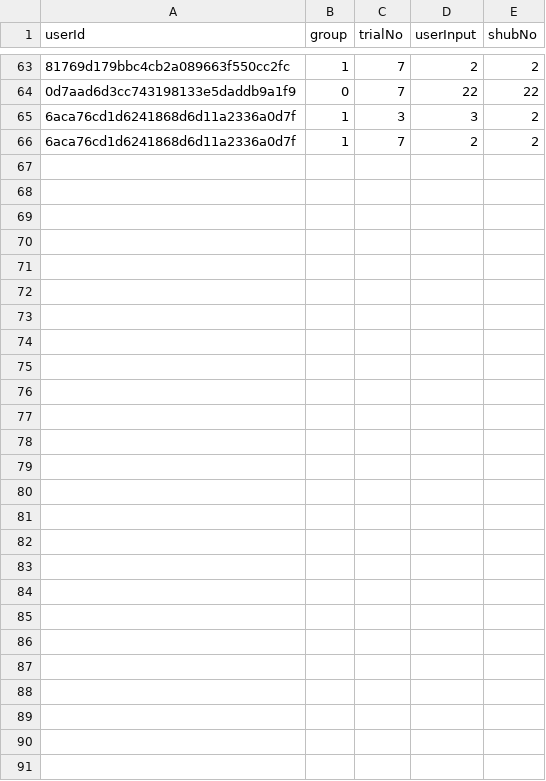
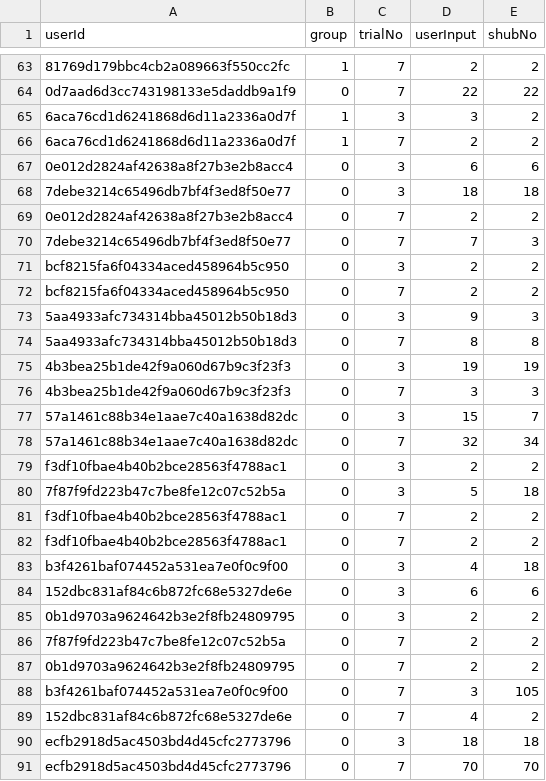
Before and after one commit to ukuhl/IntroAlienZoo, a CSV file: BackEnd/attentionCheck.csv, drawn as a sheet; only a part is shown, gaps mark what is left out; the diff names each change by its address in the sheet, - before the commit and + after, or states it on an @@ line.

```diff
--- a/BackEnd/attentionCheck.csv
+++ b/BackEnd/attentionCheck.csv
+row 67: 0e012d2824af42638a8f27b3e2b8acc4 | 0 | 3 | 6 | 6
+row 68: 7debe3214c65496db7bf4f3ed8f50e77 | 0 | 3 | 18 | 18
+row 69: 0e012d2824af42638a8f27b3e2b8acc4 | 0 | 7 | 2 | 2
+row 70: 7debe3214c65496db7bf4f3ed8f50e77 | 0 | 7 | 7 | 3
+row 71: bcf8215fa6f04334aced458964b5c950 | 0 | 3 | 2 | 2
+row 72: bcf8215fa6f04334aced458964b5c950 | 0 | 7 | 2 | 2
+row 73: 5aa4933afc734314bba45012b50b18d3 | 0 | 3 | 9 | 3
+row 74: 5aa4933afc734314bba45012b50b18d3 | 0 | 7 | 8 | 8
+row 75: 4b3bea25b1de42f9a060d67b9c3f23f3 | 0 | 3 | 19 | 19
+row 76: 4b3bea25b1de42f9a060d67b9c3f23f3 | 0 | 7 | 3 | 3
+row 77: 57a1461c88b34e1aae7c40a1638d82dc | 0 | 3 | 15 | 7
+row 78: 57a1461c88b34e1aae7c40a1638d82dc | 0 | 7 | 32 | 34
+row 79: f3df10fbae4b40b2bce28563f4788ac1 | 0 | 3 | 2 | 2
+row 80: 7f87f9fd223b47c7be8fe12c07c52b5a | 0 | 3 | 5 | 18
+row 81: f3df10fbae4b40b2bce28563f4788ac1 | 0 | 7 | 2 | 2
+row 82: f3df10fbae4b40b2bce28563f4788ac1 | 0 | 7 | 2 | 2
+row 83: b3f4261baf074452a531ea7e0f0c9f00 | 0 | 3 | 4 | 18
+row 84: 152dbc831af84c6b872fc68e5327de6e | 0 | 3 | 6 | 6
+row 85: 0b1d9703a9624642b3e2f8fb24809795 | 0 | 3 | 2 | 2
+row 86: 7f87f9fd223b47c7be8fe12c07c52b5a | 0 | 7 | 2 | 2
+row 87: 0b1d9703a9624642b3e2f8fb24809795 | 0 | 7 | 2 | 2
+row 88: b3f4261baf074452a531ea7e0f0c9f00 | 0 | 7 | 3 | 105
+row 89: 152dbc831af84c6b872fc68e5327de6e | 0 | 7 | 4 | 2
+row 90: ecfb2918d5ac4503bd4d45cfc2773796 | 0 | 3 | 18 | 18
+row 91: ecfb2918d5ac4503bd4d45cfc2773796 | 0 | 7 | 70 | 70
```
Also changed, not shown: BackEnd/demographics.csv, 3 other files.
